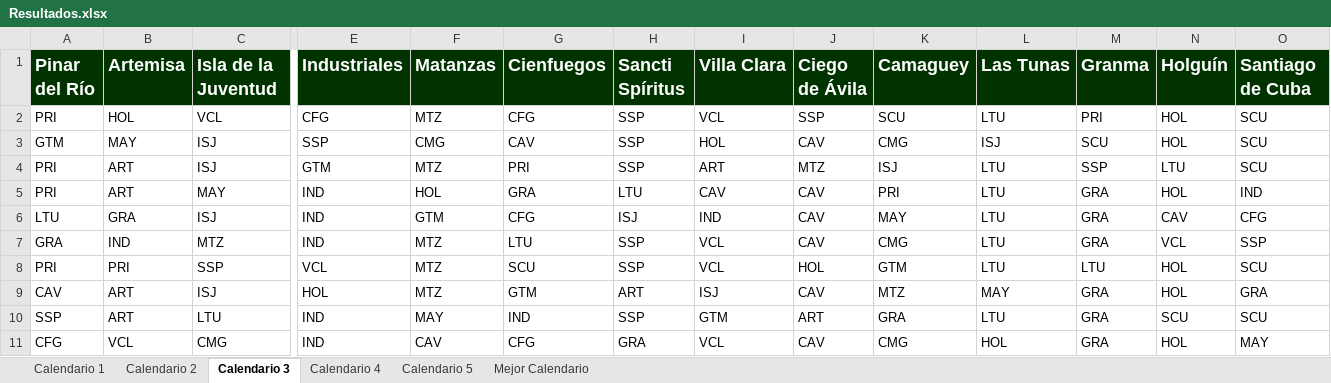
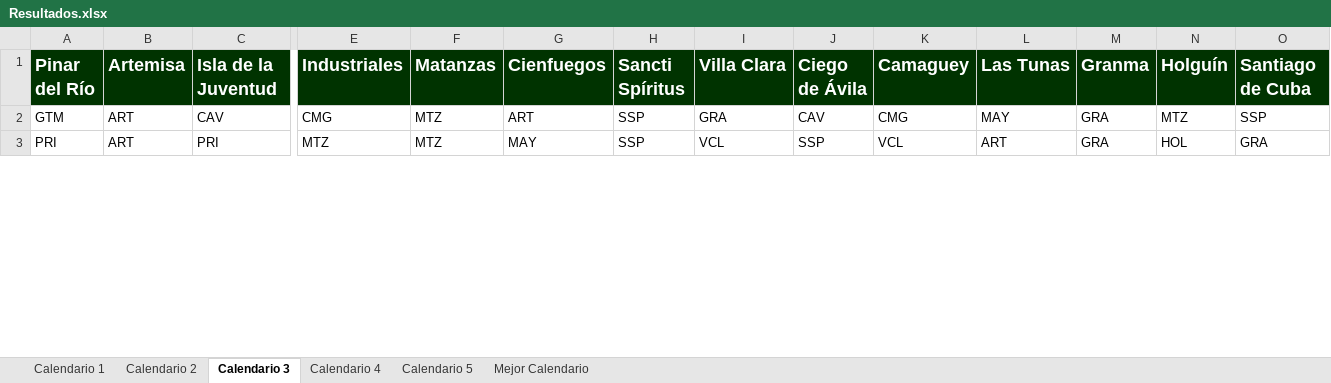
Before and after one commit to Rafa-Gayoso/SNB-Biciam, an Excel workbook: src/files/Resultados.xlsx, sheet Calendario 3, drawn as a sheet; only a part is shown, gaps mark what is left out; values as stored, in another font and other column widths than the file's, no borders; removed rows and columns are numbered as before the commit, all else as after; rows hold the shown columns only; the diff covers the shown part only; the diff names each change by its address in the sheet, - before the commit and + after, or states it on an @@ line.

```diff
--- a/src/files/Resultados.xlsx (sheet Calendario 3)
+++ b/src/files/Resultados.xlsx (sheet Calendario 3)
-row 2: PRI | HOL | VCL | CFG | MTZ | CFG | SSP | VCL | SSP | SCU | LTU | PRI | HOL | SCU
-B2 (Artemisa): MAY
+B2 (Artemisa): ART
-C2 (Isla de la Juventud): ISJ
+C2 (Isla de la Juventud): CAV
-E2 (Industriales): SSP
+E2 (Industriales): CMG
-F2 (Matanzas): CMG
+F2 (Matanzas): MTZ
-G2 (Cienfuegos): CAV
+G2 (Cienfuegos): ART
-I2 (Villa Clara): HOL
+I2 (Villa Clara): GRA
-L2 (Las Tunas): ISJ
+L2 (Las Tunas): MAY
-M2 (Granma): SCU
+M2 (Granma): GRA
-N2 (Holguín): HOL
+N2 (Holguín): MTZ
-O2 (Santiago de Cuba): SCU
+O2 (Santiago de Cuba): SSP
-row 4: PRI | ART | ISJ | GTM | MTZ | PRI | SSP | ART | MTZ | ISJ | LTU | SSP | LTU | SCU
-C3 (Isla de la Juventud): MAY
+C3 (Isla de la Juventud): PRI
-E3 (Industriales): IND
+E3 (Industriales): MTZ
-F3 (Matanzas): HOL
+F3 (Matanzas): MTZ
-G3 (Cienfuegos): GRA
+G3 (Cienfuegos): MAY
-H3 (Sancti Spíritus): LTU
+H3 (Sancti Spíritus): SSP
-I3 (Villa Clara): CAV
+I3 (Villa Clara): VCL
-J3 (Ciego de Ávila): CAV
+J3 (Ciego de Ávila): SSP
-K3 (Camaguey): PRI
+K3 (Camaguey): VCL
-L3 (Las Tunas): LTU
+L3 (Las Tunas): ART
-O3 (Santiago de Cuba): IND
+O3 (Santiago de Cuba): GRA
-row 6: LTU | GRA | ISJ | IND | GTM | CFG | ISJ | IND | CAV | MAY | LTU | GRA | CAV | CFG
-row 7: GRA | IND | MTZ | IND | MTZ | LTU | SSP | VCL | CAV | CMG | LTU | GRA | VCL | SSP
-row 8: PRI | PRI | SSP | VCL | MTZ | SCU | SSP | VCL | HOL | GTM | LTU | LTU | HOL | SCU
-row 9: CAV | ART | ISJ | HOL | MTZ | GTM | ART | ISJ | CAV | MTZ | MAY | GRA | HOL | GRA
-row 10: SSP | ART | LTU | IND | MAY | IND | SSP | GTM | ART | GRA | LTU | GRA | SCU | SCU
-row 11: CFG | VCL | CMG | IND | CAV | CFG | GRA | VCL | CAV | CMG | HOL | GRA | HOL | MAY
```
Also changed, not shown: 20 added rows, 12 removed rows and 1079 edited cells elsewhere in this sheet, sheet Calendario 1, sheet Calendario 4, sheet Calendario 2, sheet Calendario 5, sheet Mejor Calendario, out/production/TareaBiciam/files/Resultados.xlsx, 18 other files.
